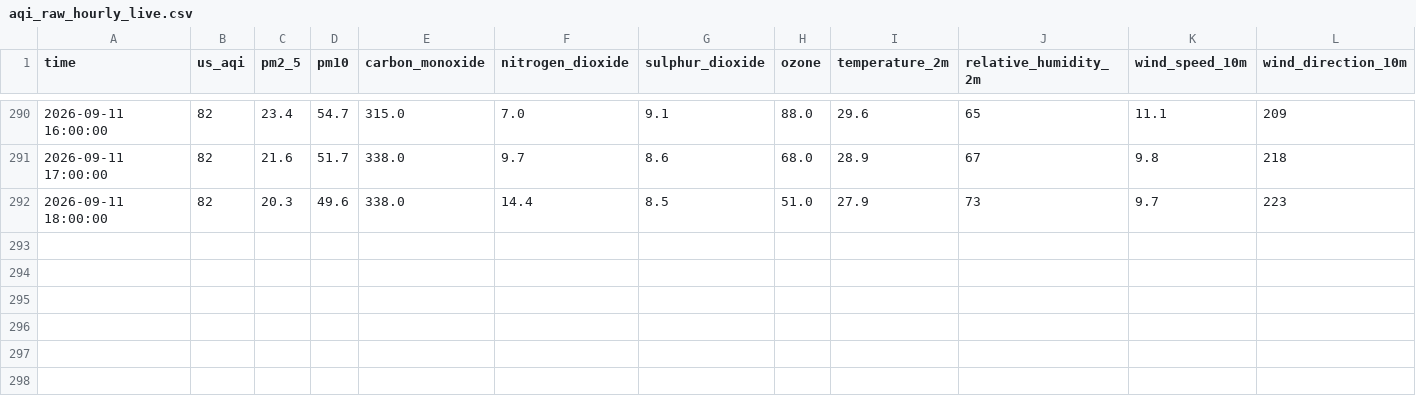
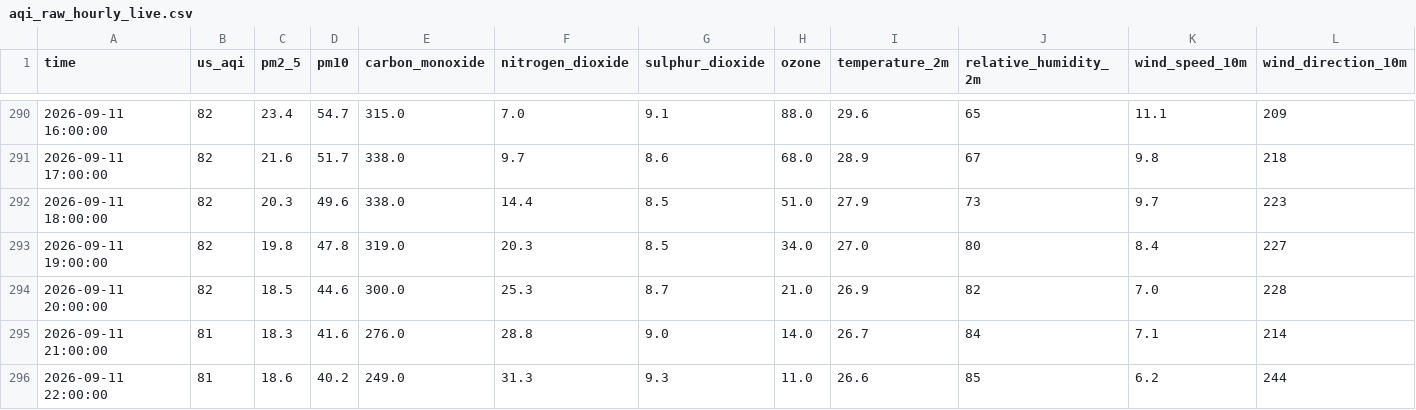
Before and after one commit to Akshay-310/aqi-predictor, a CSV file: data/raw_backup/aqi_raw_hourly_live.csv, drawn as a sheet; only a part is shown, gaps mark what is left out; rows hold the shown columns only; the diff names each change by its address in the sheet, - before the commit and + after, or states it on an @@ line.

```diff
--- a/data/raw_backup/aqi_raw_hourly_live.csv
+++ b/data/raw_backup/aqi_raw_hourly_live.csv
+row 293: 2026-09-11 19:00:00 | 82 | 19.8 | 47.8 | 319.0 | 20.3 | 8.5 | 34.0 | 27.0 | 80 | 8.4 | 227
+row 294: 2026-09-11 20:00:00 | 82 | 18.5 | 44.6 | 300.0 | 25.3 | 8.7 | 21.0 | 26.9 | 82 | 7.0 | 228
+row 295: 2026-09-11 21:00:00 | 81 | 18.3 | 41.6 | 276.0 | 28.8 | 9.0 | 14.0 | 26.7 | 84 | 7.1 | 214
+row 296: 2026-09-11 22:00:00 | 81 | 18.6 | 40.2 | 249.0 | 31.3 | 9.3 | 11.0 | 26.6 | 85 | 6.2 | 244
```
